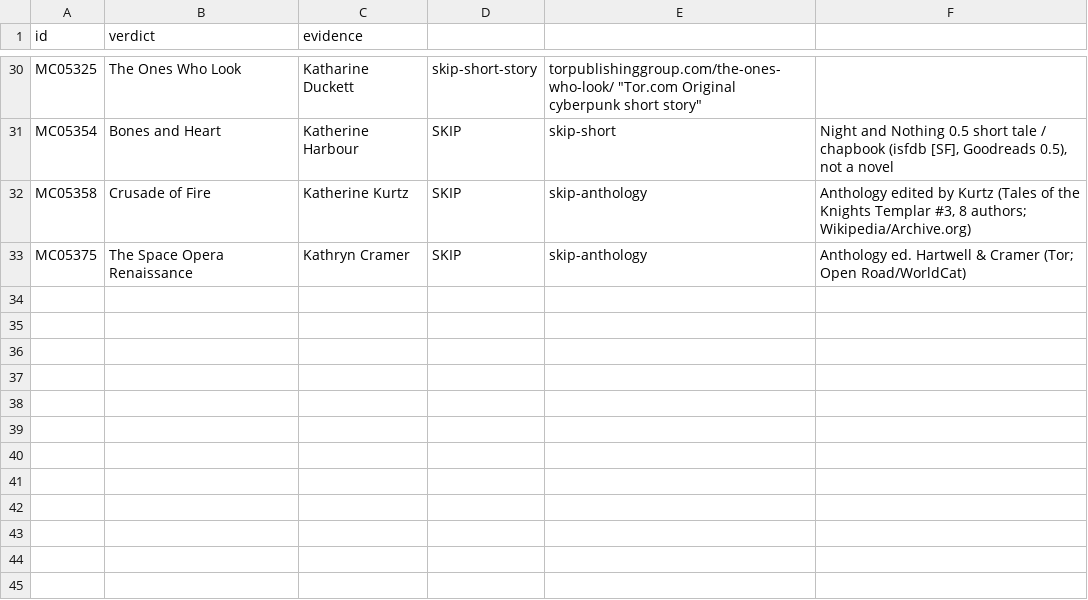
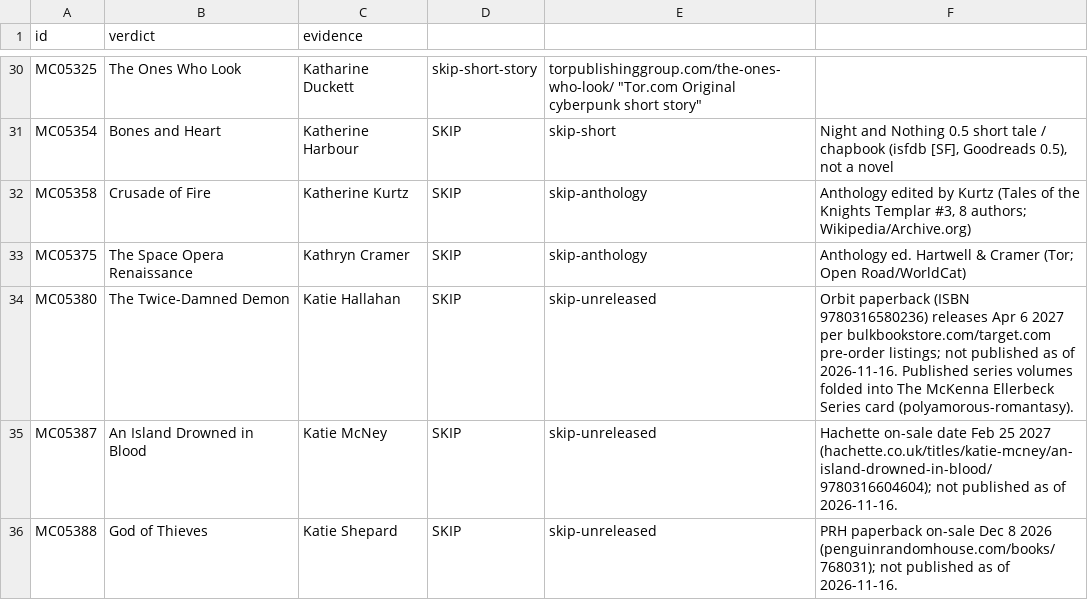
Before and after one commit to GuSoder/sff-taxonomy-browser, a TSV file: taxonomy-shadow/2026-10-ten-k-walk-v5/intake/skip-evidence-2026-10-29.tsv, drawn as a sheet; only a part is shown, gaps mark what is left out.

Commit message:
Intake: The Thin Place (communal magic realism), The Magnolia League (witchblood), The McKenna Ellerbeck Series (polyamorous romantasy); skips MC05380/87/88 unreleased

```diff
--- a/taxonomy-shadow/2026-10-ten-k-walk-v5/intake/skip-evidence-2026-10-29.tsv
+++ b/taxonomy-shadow/2026-10-ten-k-walk-v5/intake/skip-evidence-2026-10-29.tsv
@@ -33 +33,4 @@ MC05358	Crusade of Fire	Katherine Kurtz	SKIP	skip-anthology	Anthology edited by
 MC05375	The Space Opera Renaissance	Kathryn Cramer	SKIP	skip-anthology	Anthology ed. Hartwell & Cramer (Tor; Open Road/WorldCat)
+MC05380	The Twice-Damned Demon	Katie Hallahan	SKIP	skip-unreleased	Orbit paperback (ISBN 9780316580236) releases Apr 6 2027 per bulkbookstore.com/target.com pre-order listings; not published as of 2026-11-16. Published series volumes folded into The McKenna Ellerbeck Series card (polyamorous-romantasy).
+MC05387	An Island Drowned in Blood	Katie McNey	SKIP	skip-unreleased	Hachette on-sale date Feb 25 2027 (hachette.co.uk/titles/katie-mcney/an-island-drowned-in-blood/9780316604604); not published as of 2026-11-16.
+MC05388	God of Thieves	Katie Shepard	SKIP	skip-unreleased	PRH paperback on-sale Dec 8 2026 (penguinrandomhouse.com/books/768031); not published as of 2026-11-16.
```
Also changed, not shown: 8 other files.
